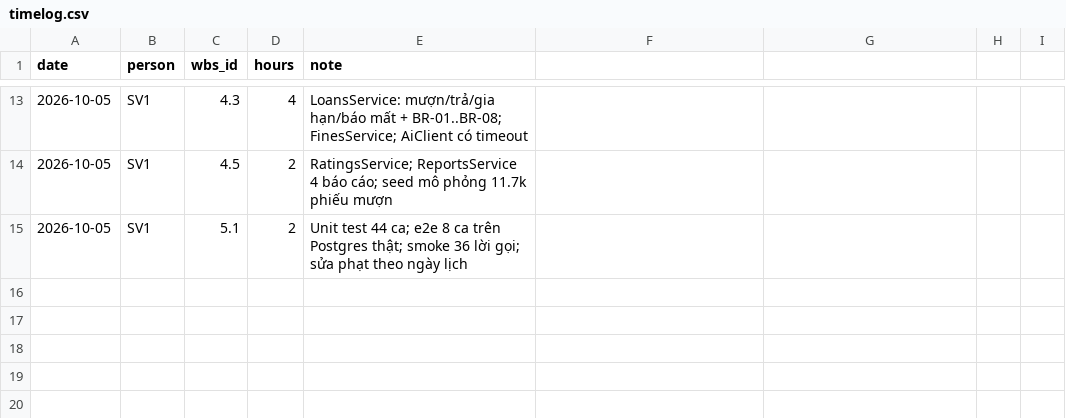
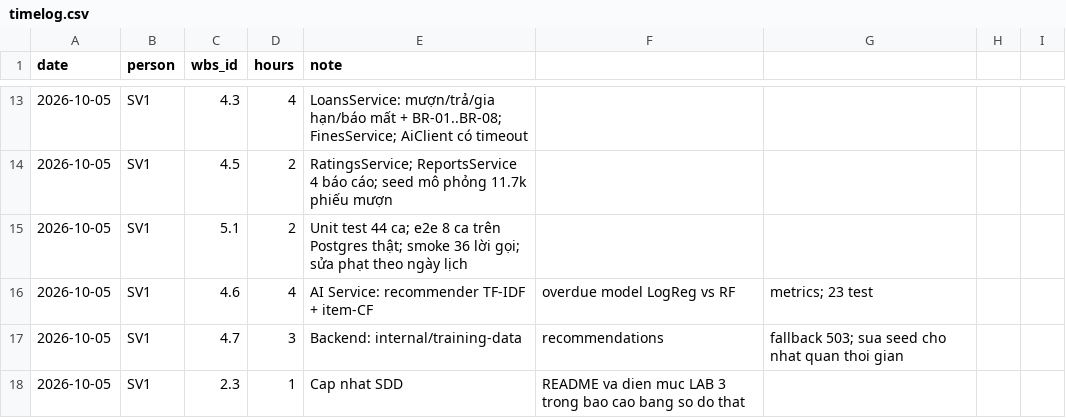
Before and after one commit to khoidev2001/university-library-system, a CSV file: docs/pm/timelog.csv, drawn as a sheet; only a part is shown, gaps mark what is left out.

```diff
--- a/docs/pm/timelog.csv
+++ b/docs/pm/timelog.csv
@@ -15 +15,4 @@ date,person,wbs_id,hours,note
 2026-10-05,SV1,5.1,2,Unit test 44 ca; e2e 8 ca trên Postgres thật; smoke 36 lời gọi; sửa phạt theo ngày lịch
+2026-10-05,SV1,4.6,4,AI Service: recommender TF-IDF + item-CF, overdue model LogReg vs RF, metrics; 23 test
+2026-10-05,SV1,4.7,3,Backend: internal/training-data, recommendations, fallback 503; sua seed cho nhat quan thoi gian
+2026-10-05,SV1,2.3,1,Cap nhat SDD, README va dien muc LAB 3 trong bao cao bang so do that
```
Also changed, not shown: 35 other files.
